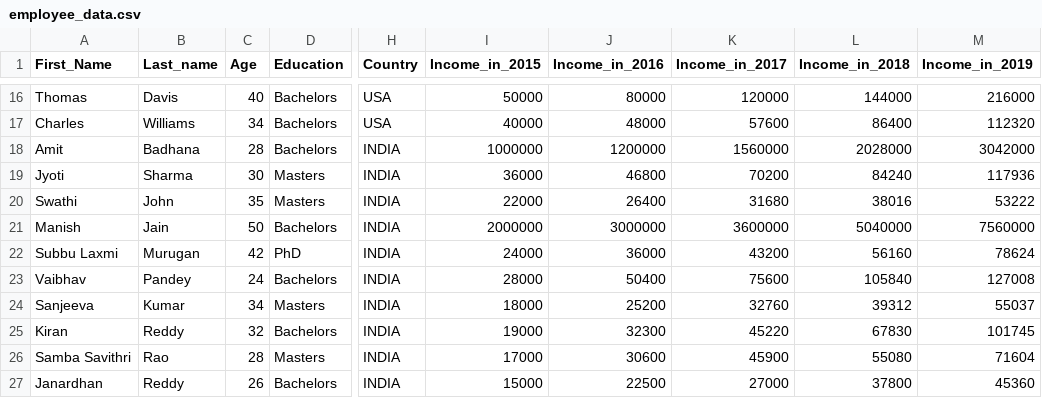
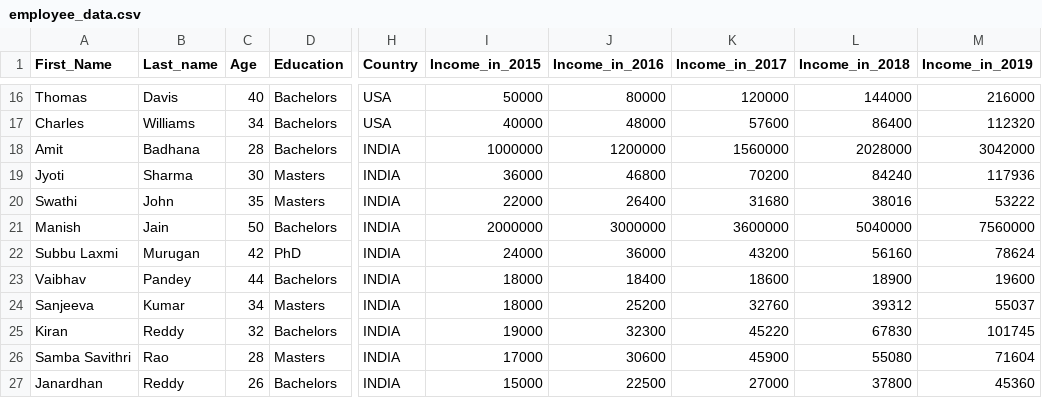
Before and after one commit to iAnalyticsGeek/Datasets, a CSV file: employee_data.csv, drawn as a sheet; only a part is shown, gaps mark what is left out; the diff names each change by its address in the sheet, - before the commit and + after, or states it on an @@ line.

Commit message:
changed 1 record
changed 1 record

```diff
--- a/employee_data.csv
+++ b/employee_data.csv
-C23 (Age): 24
+C23 (Age): 44
-I23 (Income_in_2015): 28000
+I23 (Income_in_2015): 18000
-J23 (Income_in_2016): 50400
+J23 (Income_in_2016): 18400
-K23 (Income_in_2017): 75600
+K23 (Income_in_2017): 18600
-L23 (Income_in_2018): 105840
+L23 (Income_in_2018): 18900
-M23 (Income_in_2019): 127008
+M23 (Income_in_2019): 19600
```
